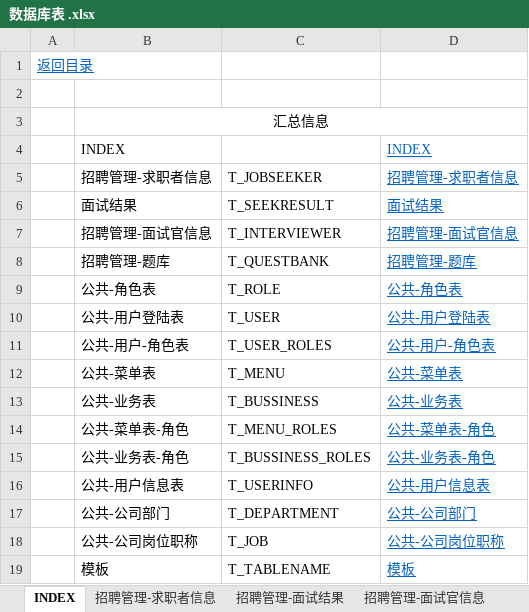
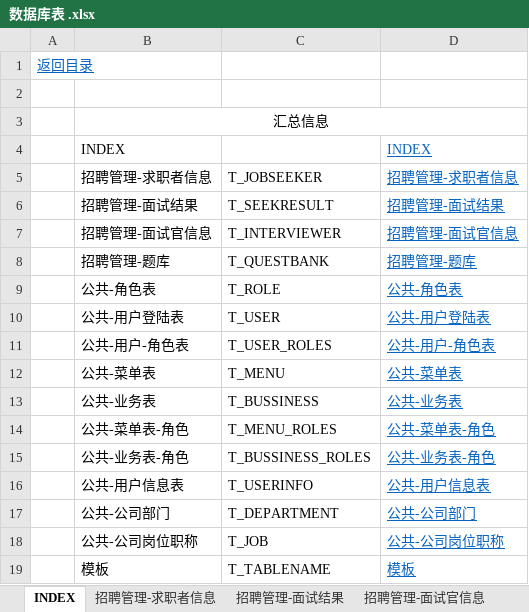
Before and after one commit to karl-team2018/SelfTools, an Excel workbook: tools/businessdoc/数据库表 .xlsx, sheet INDEX, drawn as a sheet; values as stored, in another font and other column widths than the file's, no borders; charts and pictures not drawn; the diff names each change by its address in the sheet, - before the commit and + after, or states it on an @@ line.

Commit message:
更新数据库表文档

```diff
--- a/tools/businessdoc/数据库表 .xlsx (sheet INDEX)
+++ b/tools/businessdoc/数据库表 .xlsx (sheet INDEX)
-B6: 面试结果
+B6: 招聘管理-面试结果
-D6: 面试结果
+D6: 招聘管理-面试结果
```
